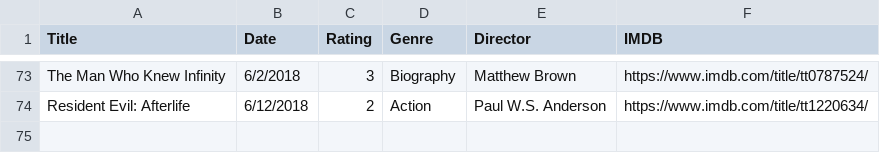
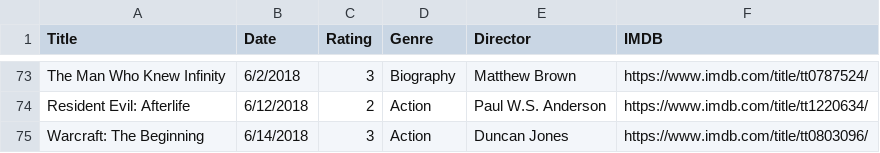
Before and after one commit to fieldoffice/Movies, a CSV file: movies-2018.csv, drawn as a sheet; only a part is shown, gaps mark what is left out; the diff names each change by its address in the sheet, - before the commit and + after, or states it on an @@ line.

Commit message:
Update

```diff
--- a/movies-2018.csv
+++ b/movies-2018.csv
+row 75: Warcraft: The Beginning | 6/14/2018 | 3 | Action | Duncan Jones | https://www.imdb.com/title/tt0803096/
```
